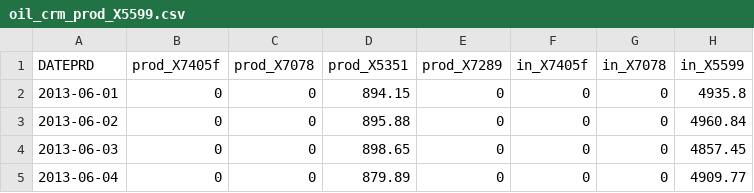
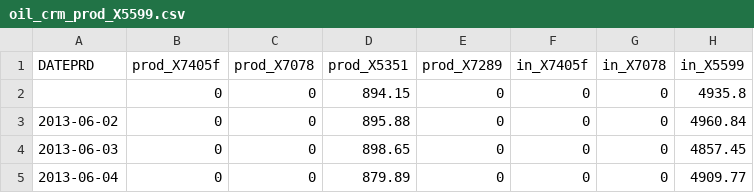
Before and after one commit to ITMO-NSS-team/oil-field-modelling, a CSV file: production_forecasting/input_data/oil_crm_prod_X5599.csv, drawn as a sheet; only a part is shown; the diff names each change by its address in the sheet, - before the commit and + after, or states it on an @@ line.

```diff
--- a/production_forecasting/input_data/oil_crm_prod_X5599.csv
+++ b/production_forecasting/input_data/oil_crm_prod_X5599.csv
-A2 (DATEPRD): 2013-06-01
+A2 (DATEPRD): (empty)
```
Also changed, not shown: production_forecasting/input_data/oil_crm_prod_X5351.csv, production_forecasting/input_data/oil_crm_prod_X7078.csv, 4 other files.
